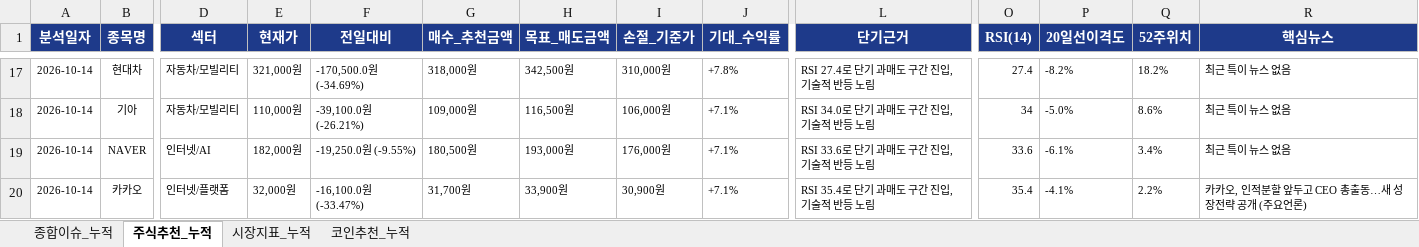
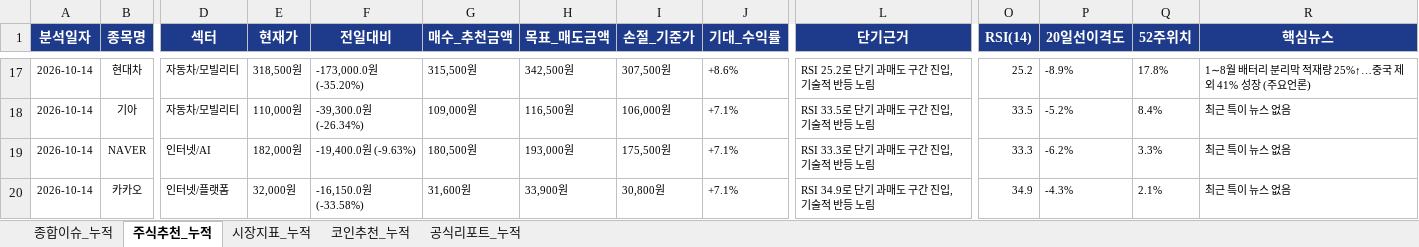
Before and after one commit to leeyulls/py_auto_test, an Excel workbook: reports/일자별_누적_데일리_이슈_및_주식_브리핑_마스터.xlsx, sheet 주식추천_누적, drawn as a sheet; only a part is shown, gaps mark what is left out; values as stored, in another font and other column widths than the file's, no borders; the diff covers the shown part only; the diff names each change by its address in the sheet, - before the commit and + after, or states it on an @@ line.

```diff
--- a/reports/일자별_누적_데일리_이슈_및_주식_브리핑_마스터.xlsx (sheet 주식추천_누적)
+++ b/reports/일자별_누적_데일리_이슈_및_주식_브리핑_마스터.xlsx (sheet 주식추천_누적)
+sheet tab: 공식리포트_누적
-E17 (현재가): 321,000원
+E17 (현재가): 318,500원
-F17 (전일대비): -170,500.0원 (-34.69%)
+F17 (전일대비): -173,000.0원 (-35.20%)
-G17 (매수_추천금액): 318,000원
+G17 (매수_추천금액): 315,500원
-I17 (손절_기준가): 310,000원
+I17 (손절_기준가): 307,500원
-J17 (기대_수익률): +7.8%
+J17 (기대_수익률): +8.6%
-L17 (단기근거): RSI 27.4로 단기 과매도 구간 진입, 기술적 반등 노림
+L17 (단기근거): RSI 25.2로 단기 과매도 구간 진입, 기술적 반등 노림
-O17 (RSI(14)): 27.4
+O17 (RSI(14)): 25.2
-P17 (20일선이격도): -8.2%
+P17 (20일선이격도): -8.9%
-Q17 (52주위치): 18.2%
+Q17 (52주위치): 17.8%
-R17 (핵심뉴스): 최근 특이 뉴스 없음
+R17 (핵심뉴스): 1∼8월 배터리 분리막 적재량 25%↑…중국 제외 41% 성장 (주요언론)
-F18 (전일대비): -39,100.0원 (-26.21%)
+F18 (전일대비): -39,300.0원 (-26.34%)
-L18 (단기근거): RSI 34.0로 단기 과매도 구간 진입, 기술적 반등 노림
+L18 (단기근거): RSI 33.5로 단기 과매도 구간 진입, 기술적 반등 노림
-O18 (RSI(14)): 34
+O18 (RSI(14)): 33.5
-P18 (20일선이격도): -5.0%
+P18 (20일선이격도): -5.2%
-Q18 (52주위치): 8.6%
+Q18 (52주위치): 8.4%
-F19 (전일대비): -19,250.0원 (-9.55%)
+F19 (전일대비): -19,400.0원 (-9.63%)
-I19 (손절_기준가): 176,000원
+I19 (손절_기준가): 175,500원
-L19 (단기근거): RSI 33.6로 단기 과매도 구간 진입, 기술적 반등 노림
+L19 (단기근거): RSI 33.3로 단기 과매도 구간 진입, 기술적 반등 노림
-O19 (RSI(14)): 33.6
+O19 (RSI(14)): 33.3
-P19 (20일선이격도): -6.1%
+P19 (20일선이격도): -6.2%
-Q19 (52주위치): 3.4%
+Q19 (52주위치): 3.3%
-F20 (전일대비): -16,100.0원 (-33.47%)
+F20 (전일대비): -16,150.0원 (-33.58%)
-G20 (매수_추천금액): 31,700원
+G20 (매수_추천금액): 31,600원
-I20 (손절_기준가): 30,900원
+I20 (손절_기준가): 30,800원
-L20 (단기근거): RSI 35.4로 단기 과매도 구간 진입, 기술적 반등 노림
+L20 (단기근거): RSI 34.9로 단기 과매도 구간 진입, 기술적 반등 노림
-O20 (RSI(14)): 35.4
+O20 (RSI(14)): 34.9
-P20 (20일선이격도): -4.1%
+P20 (20일선이격도): -4.3%
-Q20 (52주위치): 2.2%
+Q20 (52주위치): 2.1%
-R20 (핵심뉴스): 카카오, 인적분할 앞두고 CEO 총출동…새 성장전략 공개 (주요언론)
+R20 (핵심뉴스): 최근 특이 뉴스 없음
```
Also changed, not shown: 58 edited cells elsewhere in this sheet, sheet 종합이슈_누적, sheet 코인추천_누적, sheet 시장지표_누적, 10 other files.
